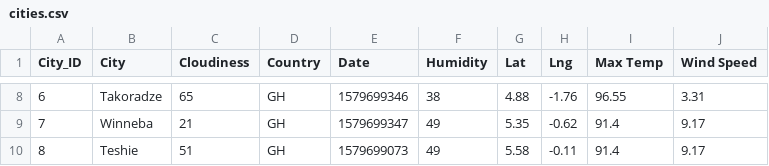
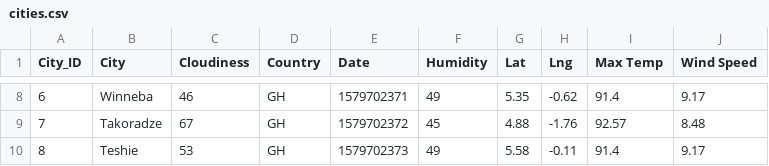
Before and after one commit to VallieTracy/Global-Weather-Analysis, a CSV file: WeatherPy/cities.csv, drawn as a sheet; only a part is shown, gaps mark what is left out; the diff covers the shown part only.

Commit message:
through lat v humidity

```diff
--- a/WeatherPy/cities.csv
+++ b/WeatherPy/cities.csv
@@ -8,3 +8,3 @@ City_ID,City,Cloudiness,Country,Date,Humidity,Lat,Lng,Max Temp,Wind Speed
-6,Takoradze,65,GH,1579699346,38,4.88,-1.76,96.55,3.31
-7,Winneba,21,GH,1579699347,49,5.35,-0.62,91.4,9.17
-8,Teshie,51,GH,1579699073,49,5.58,-0.11,91.4,9.17
+6,Winneba,46,GH,1579702371,49,5.35,-0.62,91.4,9.17
+7,Takoradze,67,GH,1579702372,45,4.88,-1.76,92.57,8.48
+8,Teshie,53,GH,1579702373,49,5.58,-0.11,91.4,9.17
```
Also changed, not shown: 53 edited cells elsewhere in this file, 9 other files.
